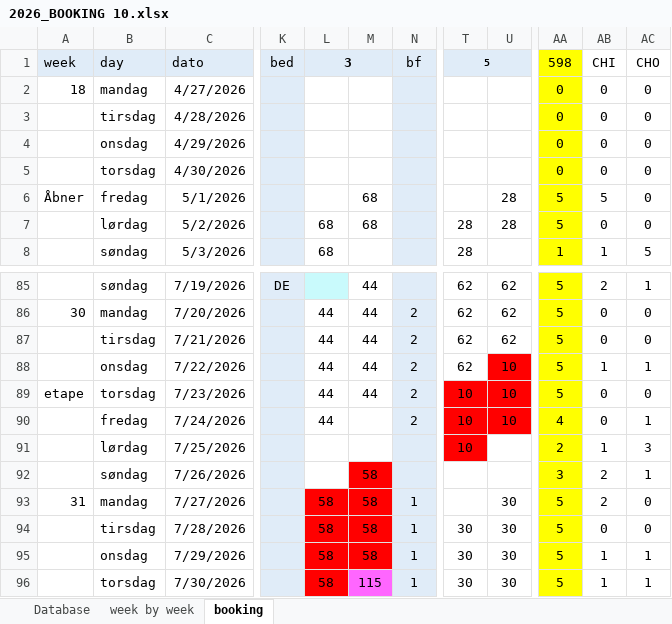
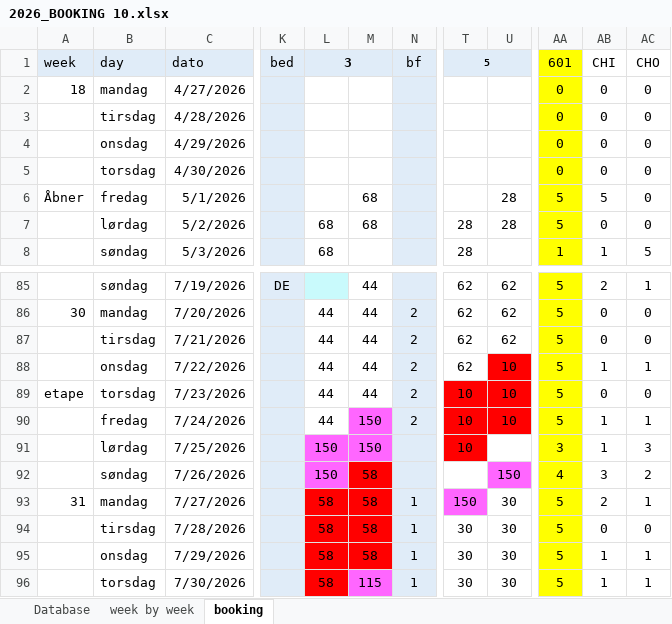
Before and after one commit to Hammerknuden/HK-portal-20, an Excel workbook: data/2026_BOOKING 10.xlsx, sheet booking, drawn as a sheet; only a part is shown, gaps mark what is left out; values as stored, in another font and other column widths than the file's, no borders; the diff names each change by its address in the sheet, - before the commit and + after, or states it on an @@ line.

```diff
--- a/data/2026_BOOKING 10.xlsx (sheet booking)
+++ b/data/2026_BOOKING 10.xlsx (sheet booking)
-AA1: 598
+AA1: 601
-M90:M91: (empty)
+M90:M91: 150
-M90 fill: none
+M90 fill: #FF66FF
-AA90: 4
+AA90: 5
-AB90: 0
+AB90: 1
-L91:L92: (empty)
+L91:L92: 150
-L91:M91 fill: none
+L91:M91 fill: #FF66FF
-AA91: 2
+AA91: 3
-L92 fill: none
+L92 fill: #FF66FF
-U92: (empty)
+U92: 150
-U92 fill: none
+U92 fill: #FF66FF
-AA92: 3
+AA92: 4
-AB92: 2
+AB92: 3
-AC92: 1
+AC92: 2
-T93: (empty)
+T93: 150
-T93 fill: none
+T93 fill: #FF66FF
-AC93: 0
+AC93: 1
```
Also changed, not shown: sheet Database, sheet week by week, charts or pictures, 1 other file.
